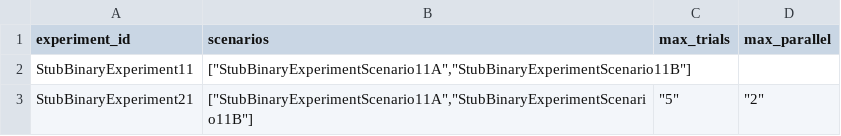
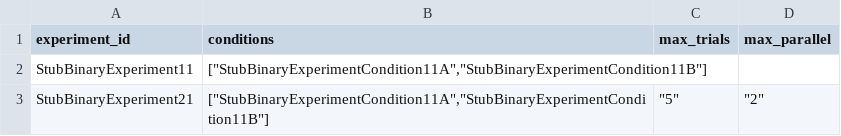
Before and after one commit to compatibl/hackathon2025, a CSV file: preloads/stubs/cl/runtime/csv/StubBinaryExperiment.csv, drawn as a sheet.

```diff
--- a/preloads/stubs/cl/runtime/csv/StubBinaryExperiment.csv
+++ b/preloads/stubs/cl/runtime/csv/StubBinaryExperiment.csv
@@ -1,3 +1,3 @@
-experiment_id,scenarios,max_trials,max_parallel
-StubBinaryExperiment11,"[""StubBinaryExperimentScenario11A"",""StubBinaryExperimentScenario11B""]",,
-StubBinaryExperiment21,"[""StubBinaryExperimentScenario11A"",""StubBinaryExperimentScenario11B""]","""5""","""2"""
+experiment_id,conditions,max_trials,max_parallel
+StubBinaryExperiment11,"[""StubBinaryExperimentCondition11A"",""StubBinaryExperimentCondition11B""]",,
+StubBinaryExperiment21,"[""StubBinaryExperimentCondition11A"",""StubBinaryExperimentCondition11B""]","""5""","""2"""
```
Also changed, not shown: preloads/stubs/cl/runtime/csv/ExperimentScenario.csv, preloads/stubs/cl/runtime/csv/StubClassifierExperiment.csv, 19 other files.
